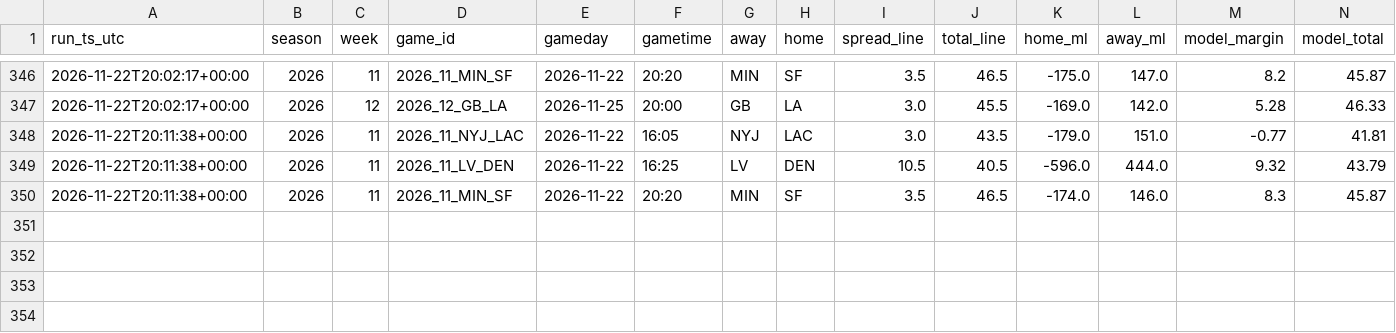
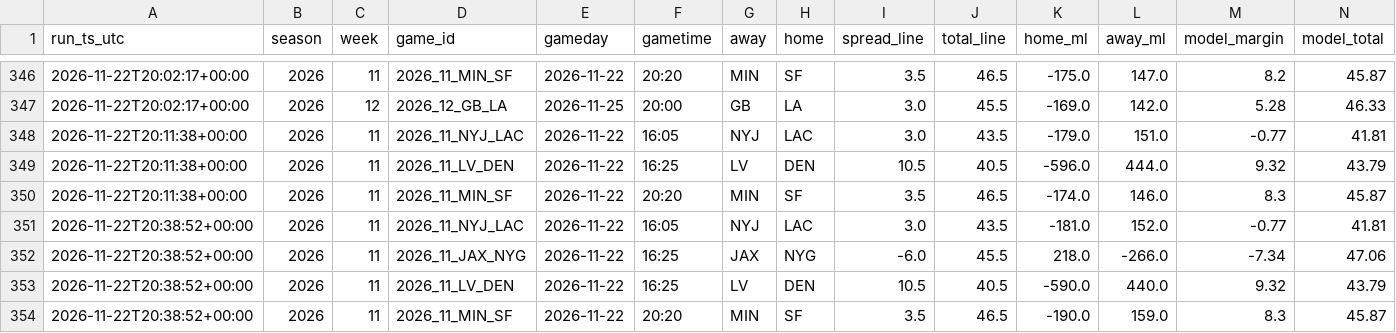
Before and after one commit to bmartinez83/nfl-cfb, a CSV file: outputs/nfl_log.csv, drawn as a sheet; only a part is shown, gaps mark what is left out; rows hold the shown columns only; the diff names each change by its address in the sheet, - before the commit and + after, or states it on an @@ line.

```diff
--- a/outputs/nfl_log.csv
+++ b/outputs/nfl_log.csv
+row 351: 2026-11-22T20:38:52+00:00 | 2026 | 11 | 2026_11_NYJ_LAC | 2026-11-22 | 16:05 | NYJ | LAC | 3.0 | 43.5 | -181.0 | 152.0 | -0.77 | 41.81
+row 352: 2026-11-22T20:38:52+00:00 | 2026 | 11 | 2026_11_JAX_NYG | 2026-11-22 | 16:25 | JAX | NYG | -6.0 | 45.5 | 218.0 | -266.0 | -7.34 | 47.06
+row 353: 2026-11-22T20:38:52+00:00 | 2026 | 11 | 2026_11_LV_DEN | 2026-11-22 | 16:25 | LV | DEN | 10.5 | 40.5 | -590.0 | 440.0 | 9.32 | 43.79
+row 354: 2026-11-22T20:38:52+00:00 | 2026 | 11 | 2026_11_MIN_SF | 2026-11-22 | 20:20 | MIN | SF | 3.5 | 46.5 | -190.0 | 159.0 | 8.3 | 45.87
```
Also changed, not shown: outputs/nfl_weekly_predictions.csv, 1 other file.
